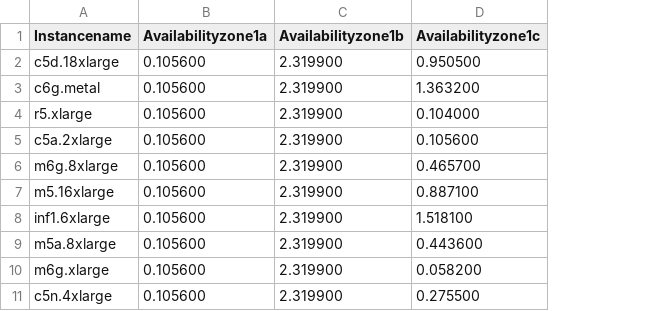
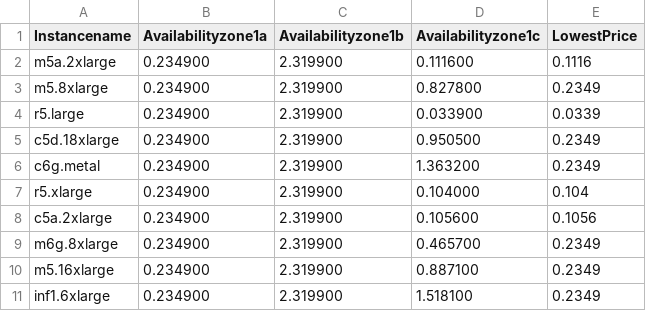
Before and after one commit to KunalNK/spotprice, a CSV file: azwise1.csv, drawn as a sheet; removed rows and columns are numbered as before the commit, all else as after; the diff names each change by its address in the sheet, - before the commit and + after, or states it on an @@ line.

Commit message:
azwise prices for spot instances

```diff
--- a/azwise1.csv
+++ b/azwise1.csv
+column E (LowestPrice), rows 5-11: 0.2349 | 0.2349 | 0.104 | 0.1056 | 0.2349 | 0.2349 | 0.2349
+row 2: m5a.2xlarge | 0.234900 | 2.319900 | 0.111600 | 0.1116
+row 3: m5.8xlarge | 0.234900 | 2.319900 | 0.827800 | 0.2349
+row 4: r5.large | 0.234900 | 2.319900 | 0.033900 | 0.0339
-B5:B11 (Availabilityzone1a): 0.105600
+B5:B11 (Availabilityzone1a): 0.234900
-row 9: m5a.8xlarge | 0.105600 | 2.319900 | 0.443600
-row 10: m6g.xlarge | 0.105600 | 2.319900 | 0.058200
-row 11: c5n.4xlarge | 0.105600 | 2.319900 | 0.275500
```
Also changed, not shown: 1 other file.
